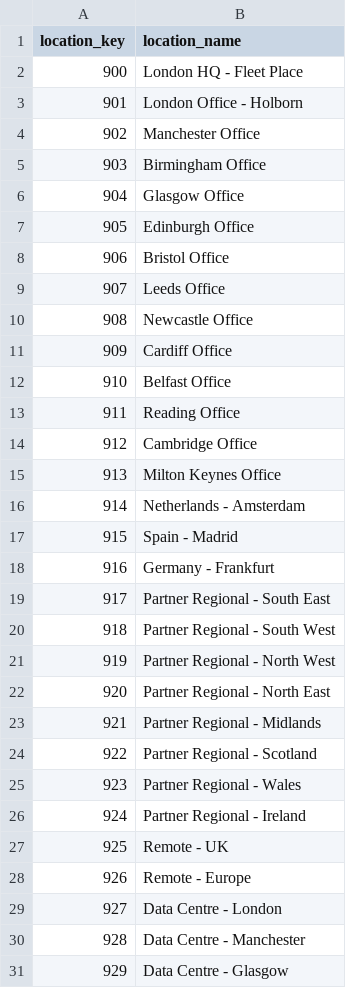
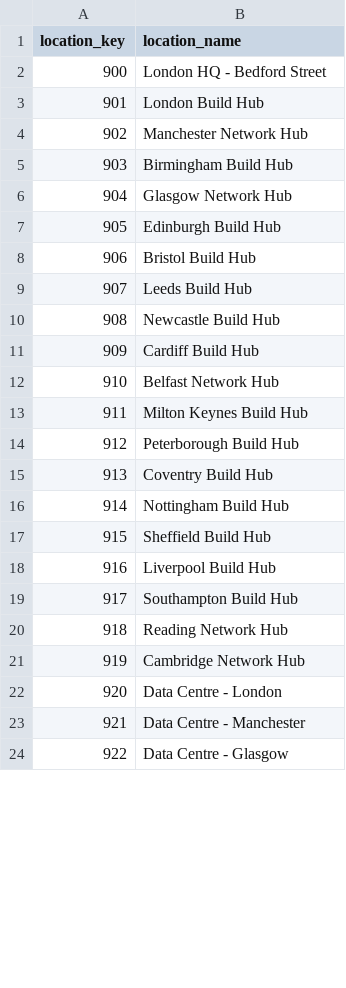
Before and after one commit to pmjose/Snowflake_AI_Demo_Eutelsat_v2, a CSV file: dataops/event/DATA/demo_data/location_dim.csv, drawn as a sheet; only a part is shown; removed rows and columns are numbered as before the commit, all else as after; the diff covers the shown part only; the diff names each change by its address in the sheet, - before the commit and + after, or states it on an @@ line.

```diff
--- a/dataops/event/DATA/demo_data/location_dim.csv
+++ b/dataops/event/DATA/demo_data/location_dim.csv
-B2 (location_name): London HQ - Fleet Place
+B2 (location_name): London HQ - Bedford Street
-B3 (location_name): London Office - Holborn
+B3 (location_name): London Build Hub
-B4 (location_name): Manchester Office
+B4 (location_name): Manchester Network Hub
-B5 (location_name): Birmingham Office
+B5 (location_name): Birmingham Build Hub
-B6 (location_name): Glasgow Office
+B6 (location_name): Glasgow Network Hub
-B7 (location_name): Edinburgh Office
+B7 (location_name): Edinburgh Build Hub
-B8 (location_name): Bristol Office
+B8 (location_name): Bristol Build Hub
-B9 (location_name): Leeds Office
+B9 (location_name): Leeds Build Hub
-B10 (location_name): Newcastle Office
+B10 (location_name): Newcastle Build Hub
-B11 (location_name): Cardiff Office
+B11 (location_name): Cardiff Build Hub
-B12 (location_name): Belfast Office
+B12 (location_name): Belfast Network Hub
-B13 (location_name): Reading Office
+B13 (location_name): Milton Keynes Build Hub
-B14 (location_name): Cambridge Office
+B14 (location_name): Peterborough Build Hub
-B15 (location_name): Milton Keynes Office
+B15 (location_name): Coventry Build Hub
-B16 (location_name): Netherlands - Amsterdam
+B16 (location_name): Nottingham Build Hub
-B17 (location_name): Spain - Madrid
+B17 (location_name): Sheffield Build Hub
-B18 (location_name): Germany - Frankfurt
+B18 (location_name): Liverpool Build Hub
-B19 (location_name): Partner Regional - South East
+B19 (location_name): Southampton Build Hub
-B20 (location_name): Partner Regional - South West
+B20 (location_name): Reading Network Hub
-B21 (location_name): Partner Regional - North West
+B21 (location_name): Cambridge Network Hub
-row 22: 920 | Partner Regional - North East
-row 23: 921 | Partner Regional - Midlands
-row 24: 922 | Partner Regional - Scotland
-row 25: 923 | Partner Regional - Wales
-row 26: 924 | Partner Regional - Ireland
-row 27: 925 | Remote - UK
-row 28: 926 | Remote - Europe
@@ column A (location_key) renumbered between rows 22 and 24 @@
```
Also changed, not shown: 3 added rows elsewhere in this file, dataops/event/DATA/demo_data/region_dim.csv, 11 other files.
